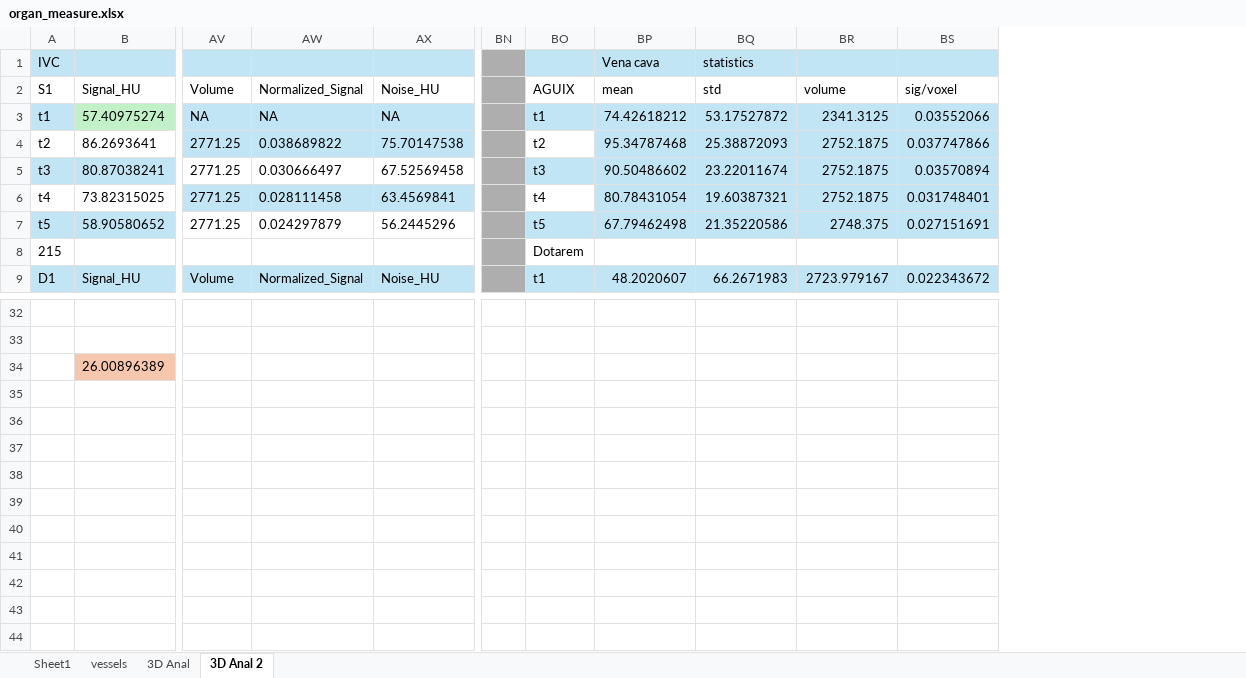
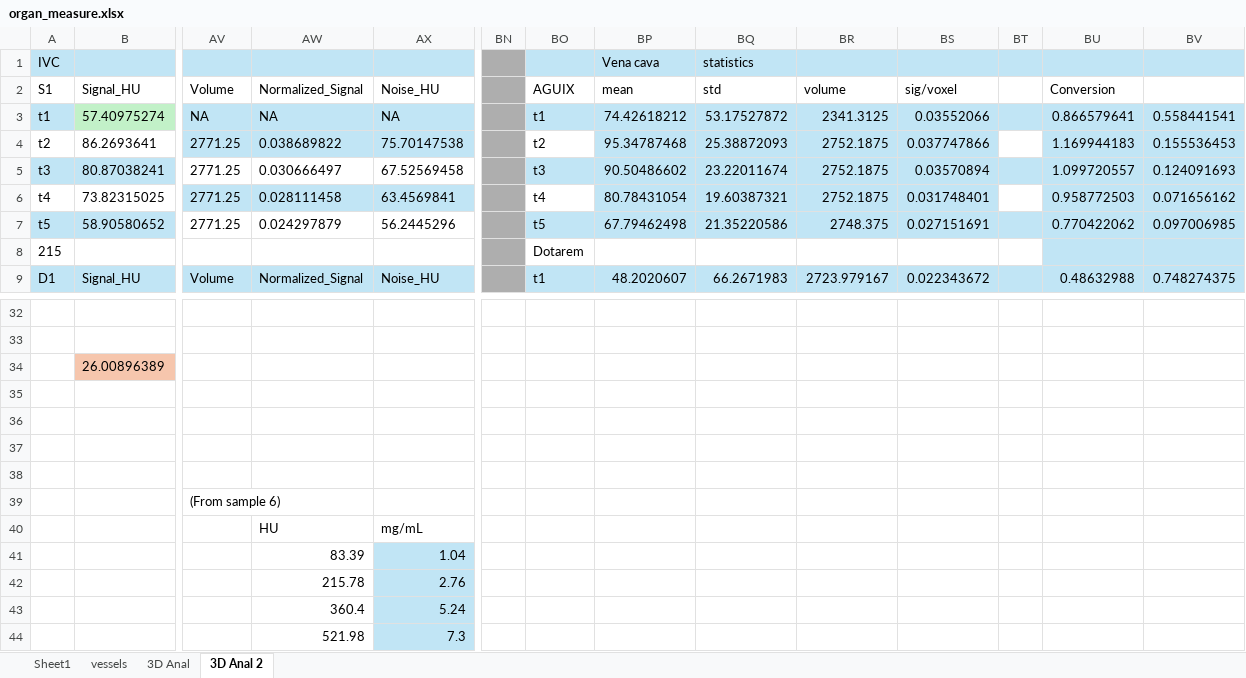
Before and after one commit to dandycodingpipe/pyKOLOR, an Excel workbook: organ_measure.xlsx, sheet 3D Anal 2, drawn as a sheet; only a part is shown, gaps mark what is left out; values as stored, in another font and other column widths than the file's, no borders; charts and pictures not drawn; rows hold the shown columns only; the diff names each change by its address in the sheet, - before the commit and + after, or states it on an @@ line.

```diff
--- a/organ_measure.xlsx (sheet 3D Anal 2)
+++ b/organ_measure.xlsx (sheet 3D Anal 2)
+column BT, empty
+column BU, rows 2-9: Conversion | 0.866579641 | 1.169944183 | 1.099720557 | 0.958772503 | 0.770422062 |  | 0.48632988
+column BV, rows 3-9: 0.558441541 | 0.155536453 | 0.124091693 | 0.071656162 | 0.097006985 |  | 0.748274375
+row 35: (empty)
+row 36: (empty)
+row 37: (empty)
+row 38: (empty)
+row 39:  |  | (From sample 6)
+row 40:  |  |  | HU | mg/mL
+row 41:  |  |  | 83.39 | 1.04
+row 42:  |  |  | 215.78 | 2.76
+row 43:  |  |  | 360.4 | 5.24
+row 44:  |  |  | 521.98 | 7.3
```
Also changed, not shown: charts or pictures, 19 other files.
